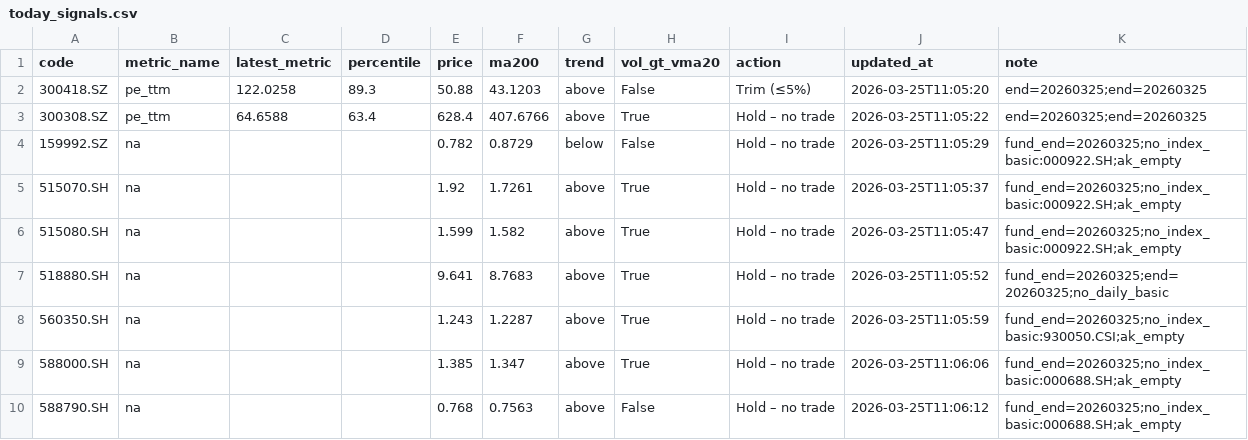
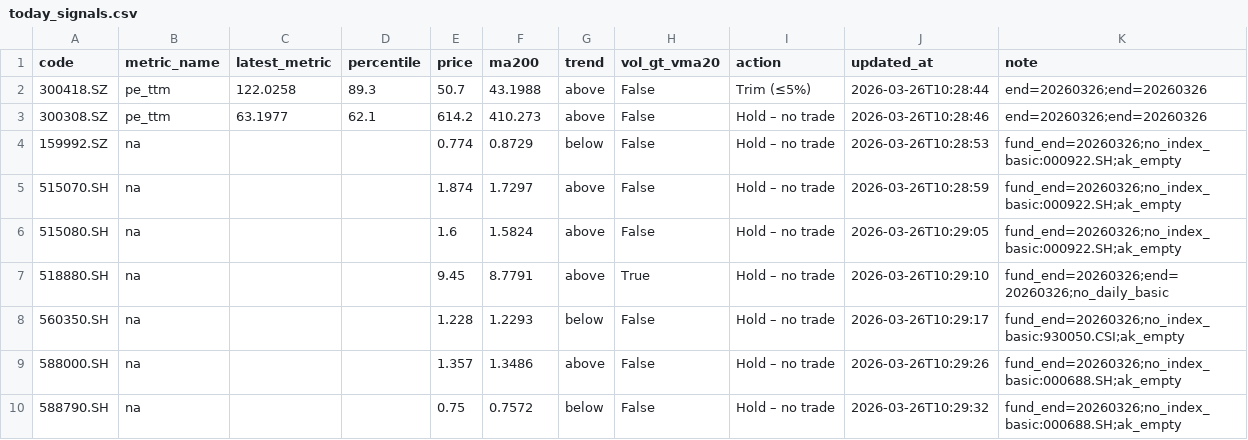
Before and after one commit to wangzjzz/valuation-pipeline, a CSV file: data/today_signals.csv, drawn as a sheet.

```diff
--- a/data/today_signals.csv
+++ b/data/today_signals.csv
@@ -1,10 +1,10 @@
 code,metric_name,latest_metric,percentile,price,ma200,trend,vol_gt_vma20,action,updated_at,note
-300418.SZ,pe_ttm,122.0258,89.3,50.88,43.1203,above,False,Trim (≤5%),2026-03-25T11:05:20,end=20260325;end=20260325
-300308.SZ,pe_ttm,64.6588,63.4,628.4,407.6766,above,True,Hold – no trade,2026-03-25T11:05:22,end=20260325;end=20260325
-159992.SZ,na,,,0.782,0.8729,below,False,Hold – no trade,2026-03-25T11:05:29,fund_end=20260325;no_index_basic:000922.SH;ak_empty
-515070.SH,na,,,1.92,1.7261,above,True,Hold – no trade,2026-03-25T11:05:37,fund_end=20260325;no_index_basic:000922.SH;ak_empty
-515080.SH,na,,,1.599,1.582,above,True,Hold – no trade,2026-03-25T11:05:47,fund_end=20260325;no_index_basic:000922.SH;ak_empty
-518880.SH,na,,,9.641,8.7683,above,True,Hold – no trade,2026-03-25T11:05:52,fund_end=20260325;end=20260325;no_daily_basic
-560350.SH,na,,,1.243,1.2287,above,True,Hold – no trade,2026-03-25T11:05:59,fund_end=20260325;no_index_basic:930050.CSI;ak_empty
-588000.SH,na,,,1.385,1.347,above,True,Hold – no trade,2026-03-25T11:06:06,fund_end=20260325;no_index_basic:000688.SH;ak_empty
-588790.SH,na,,,0.768,0.7563,above,False,Hold – no trade,2026-03-25T11:06:12,fund_end=20260325;no_index_basic:000688.SH;ak_empty
+300418.SZ,pe_ttm,122.0258,89.3,50.7,43.1988,above,False,Trim (≤5%),2026-03-26T10:28:44,end=20260326;end=20260326
+300308.SZ,pe_ttm,63.1977,62.1,614.2,410.273,above,False,Hold – no trade,2026-03-26T10:28:46,end=20260326;end=20260326
+159992.SZ,na,,,0.774,0.8729,below,False,Hold – no trade,2026-03-26T10:28:53,fund_end=20260326;no_index_basic:000922.SH;ak_empty
+515070.SH,na,,,1.874,1.7297,above,False,Hold – no trade,2026-03-26T10:28:59,fund_end=20260326;no_index_basic:000922.SH;ak_empty
+515080.SH,na,,,1.6,1.5824,above,False,Hold – no trade,2026-03-26T10:29:05,fund_end=20260326;no_index_basic:000922.SH;ak_empty
+518880.SH,na,,,9.45,8.7791,above,True,Hold – no trade,2026-03-26T10:29:10,fund_end=20260326;end=20260326;no_daily_basic
+560350.SH,na,,,1.228,1.2293,below,False,Hold – no trade,2026-03-26T10:29:17,fund_end=20260326;no_index_basic:930050.CSI;ak_empty
+588000.SH,na,,,1.357,1.3486,above,False,Hold – no trade,2026-03-26T10:29:26,fund_end=20260326;no_index_basic:000688.SH;ak_empty
+588790.SH,na,,,0.75,0.7572,below,False,Hold – no trade,2026-03-26T10:29:32,fund_end=20260326;no_index_basic:000688.SH;ak_empty
```
